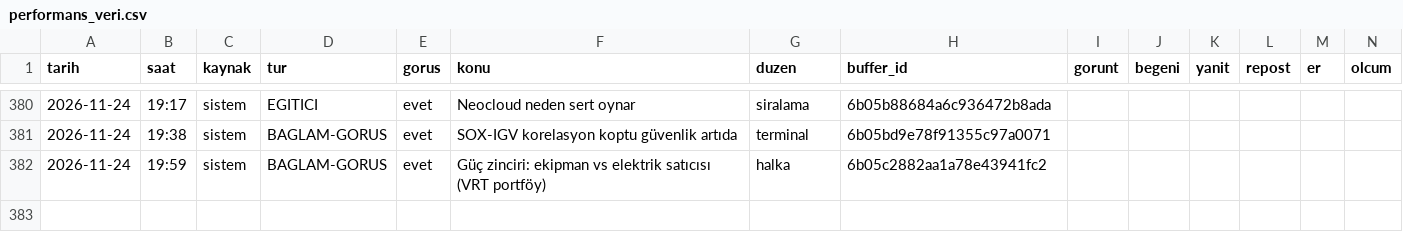
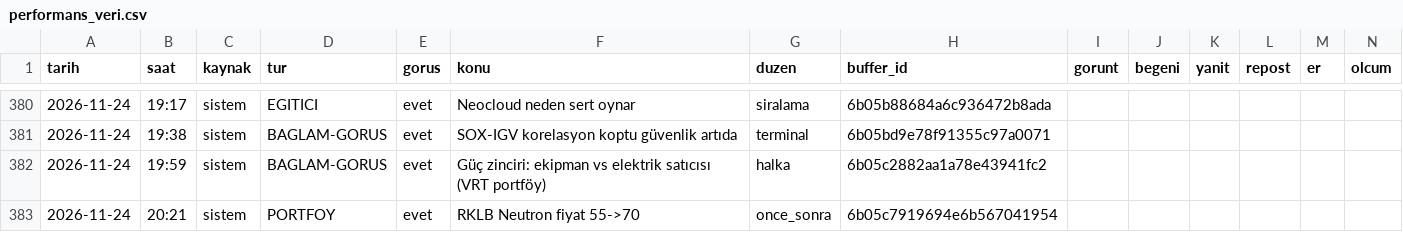
Before and after one commit to enesuludg6-debug/kontra-gorsel, a CSV file: invest/performans_veri.csv, drawn as a sheet; only a part is shown, gaps mark what is left out.

```diff
--- a/invest/performans_veri.csv
+++ b/invest/performans_veri.csv
@@ -382 +382,2 @@ tarih,saat,kaynak,tur,gorus,konu,duzen,buffer_id,gorunt,begeni,yanit,repost,er,o
 2026-11-24,19:59,sistem,BAGLAM-GORUS,evet,Güç zinciri: ekipman vs elektrik satıcısı (VRT portföy),halka,6b05c2882aa1a78e43941fc2,,,,,,
+2026-11-24,20:21,sistem,PORTFOY,evet,RKLB Neutron fiyat 55->70,once_sonra,6b05c7919694e6b567041954,,,,,,
```
Also changed, not shown: 5 other files.
